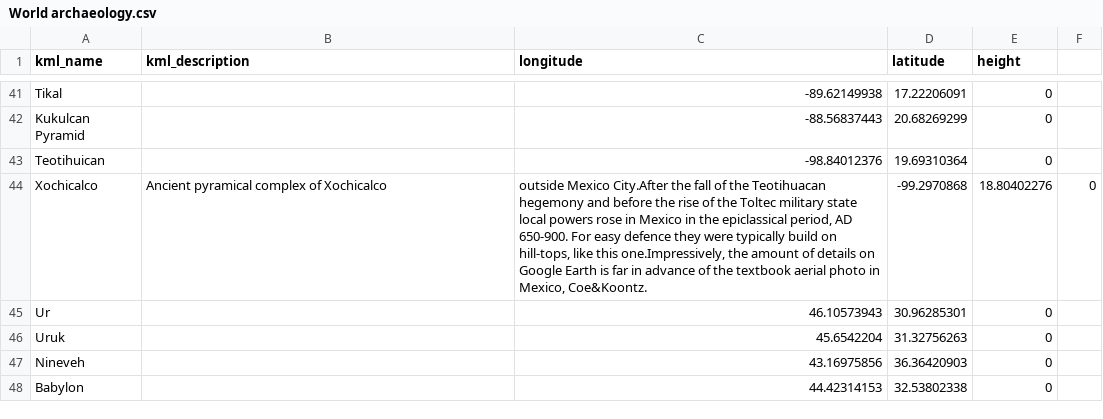
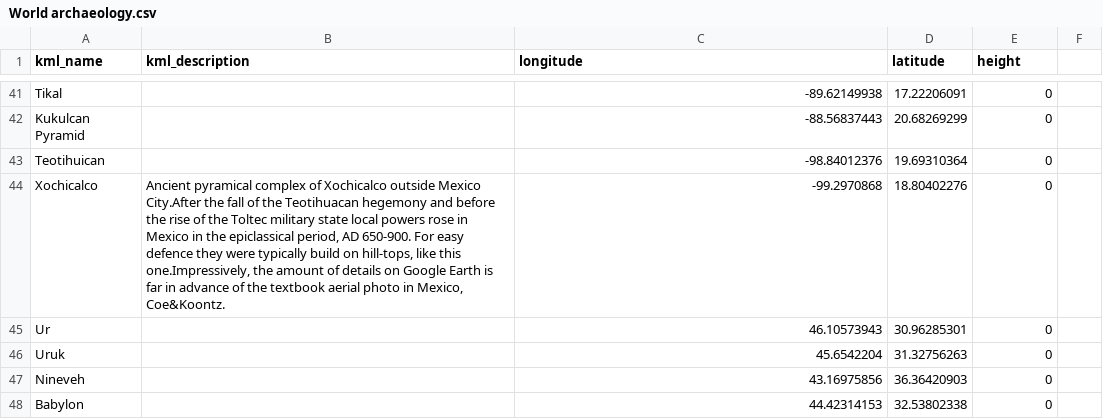
Before and after one commit to terratensor/datasets-parser, a CSV file: data/World archaeology.csv, drawn as a sheet; only a part is shown, gaps mark what is left out; the diff names each change by its address in the sheet, - before the commit and + after, or states it on an @@ line.

Commit message:
Added World archaeology.csv

```diff
--- a/data/World archaeology.csv
+++ b/data/World archaeology.csv
-B44 (kml_description): …of Xochicalco
+B44 (kml_description): …of Xochicalco outside Mexico City.After the fall of the Teotihuacan hegemony and before the rise of the Toltec military state local powers rose in Mexico in the epiclassical period, AD 650-900. For easy defence they were typically build on hill-tops, like this one.Impressively, the amount of details on Google Earth is far in advance of the textbook aerial photo in Mexico, Coe&Koontz.
-C44 (longitude): outside Mexico City.After the fall of the Teotihuacan hegemony and before the rise of the Toltec military state local powers rose in Mexico in the epiclassical period, AD 650-900. For easy defence they were typically build on hill-tops, like this one.Impressively, the amount of details on Google Earth is far in advance of the textbook aerial photo in Mexico, Coe&Koontz.
+C44 (longitude): -99.2970868
-D44 (latitude): -99.2970868
+D44 (latitude): 18.80402276
-E44 (height): 18.80402276
+E44 (height): 0
-F44: 0
+F44: (empty)
```
Also changed, not shown: 1 other file.
